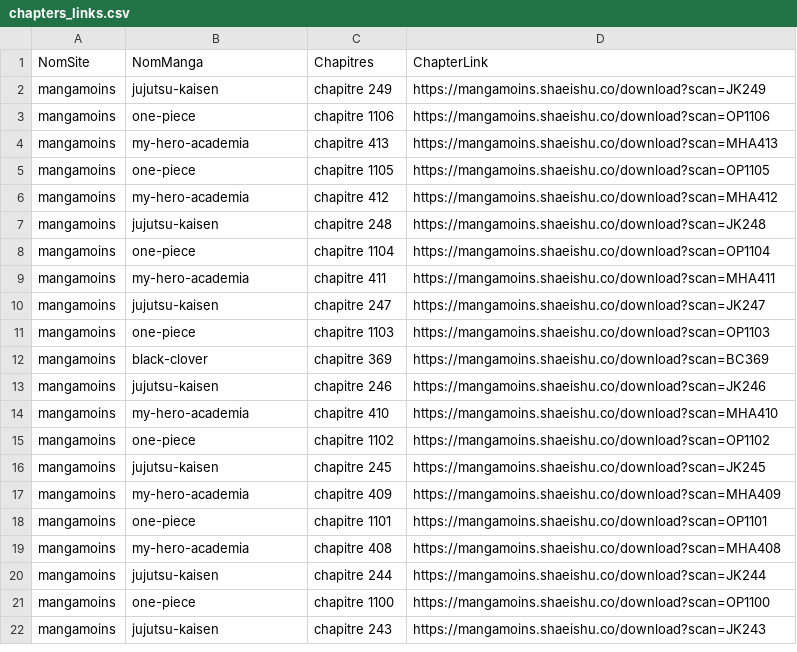
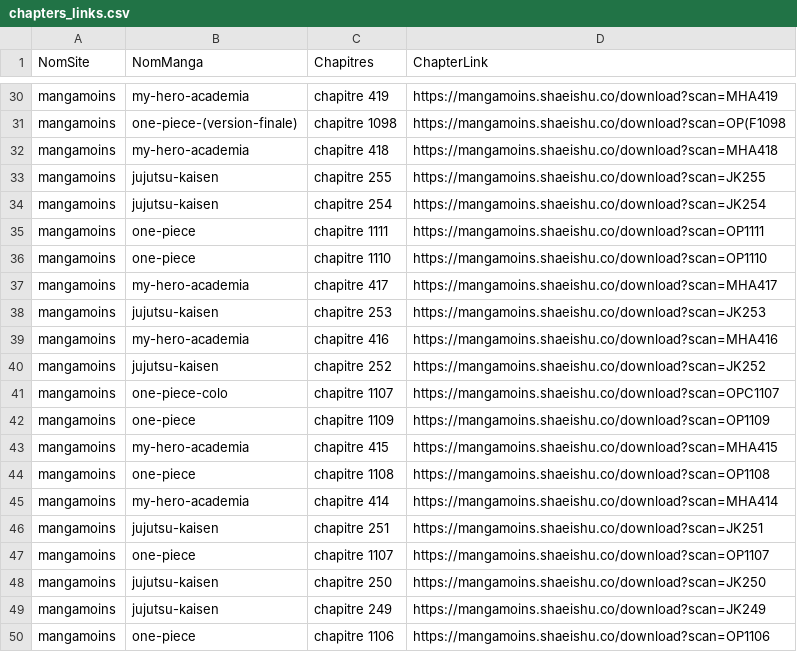
Before and after one commit to CAprogs/PandaScan, a CSV file: src/update/websites/mangamoins/datas/chapters_links.csv, drawn as a sheet; only a part is shown, gaps mark what is left out; the shorter side is filled out with more unchanged rows; the diff covers the shown part only; the diff names each change by its address in the sheet, - before the commit and + after, or states it on an @@ line.

```diff
--- a/src/update/websites/mangamoins/datas/chapters_links.csv
+++ b/src/update/websites/mangamoins/datas/chapters_links.csv
+row 30: mangamoins | my-hero-academia | chapitre 419 | https://mangamoins.shaeishu.co/download?scan=MHA419
+row 31: mangamoins | one-piece-(version-finale) | chapitre 1098 | https://mangamoins.shaeishu.co/download?scan=OP(F1098
+row 32: mangamoins | my-hero-academia | chapitre 418 | https://mangamoins.shaeishu.co/download?scan=MHA418
+row 33: mangamoins | jujutsu-kaisen | chapitre 255 | https://mangamoins.shaeishu.co/download?scan=JK255
+row 34: mangamoins | jujutsu-kaisen | chapitre 254 | https://mangamoins.shaeishu.co/download?scan=JK254
+row 35: mangamoins | one-piece | chapitre 1111 | https://mangamoins.shaeishu.co/download?scan=OP1111
+row 36: mangamoins | one-piece | chapitre 1110 | https://mangamoins.shaeishu.co/download?scan=OP1110
+row 37: mangamoins | my-hero-academia | chapitre 417 | https://mangamoins.shaeishu.co/download?scan=MHA417
+row 38: mangamoins | jujutsu-kaisen | chapitre 253 | https://mangamoins.shaeishu.co/download?scan=JK253
+row 39: mangamoins | my-hero-academia | chapitre 416 | https://mangamoins.shaeishu.co/download?scan=MHA416
+row 40: mangamoins | jujutsu-kaisen | chapitre 252 | https://mangamoins.shaeishu.co/download?scan=JK252
+row 41: mangamoins | one-piece-colo | chapitre 1107 | https://mangamoins.shaeishu.co/download?scan=OPC1107
+row 42: mangamoins | one-piece | chapitre 1109 | https://mangamoins.shaeishu.co/download?scan=OP1109
+row 43: mangamoins | my-hero-academia | chapitre 415 | https://mangamoins.shaeishu.co/download?scan=MHA415
+row 44: mangamoins | one-piece | chapitre 1108 | https://mangamoins.shaeishu.co/download?scan=OP1108
+row 45: mangamoins | my-hero-academia | chapitre 414 | https://mangamoins.shaeishu.co/download?scan=MHA414
+row 46: mangamoins | jujutsu-kaisen | chapitre 251 | https://mangamoins.shaeishu.co/download?scan=JK251
+row 47: mangamoins | one-piece | chapitre 1107 | https://mangamoins.shaeishu.co/download?scan=OP1107
+row 48: mangamoins | jujutsu-kaisen | chapitre 250 | https://mangamoins.shaeishu.co/download?scan=JK250
```
Also changed, not shown: 28 added rows elsewhere in this file, src/update/websites/fmteam/datas/chapters_links.csv, src/update/websites/lelmanga/datas/mangas.csv, 52 other files.
